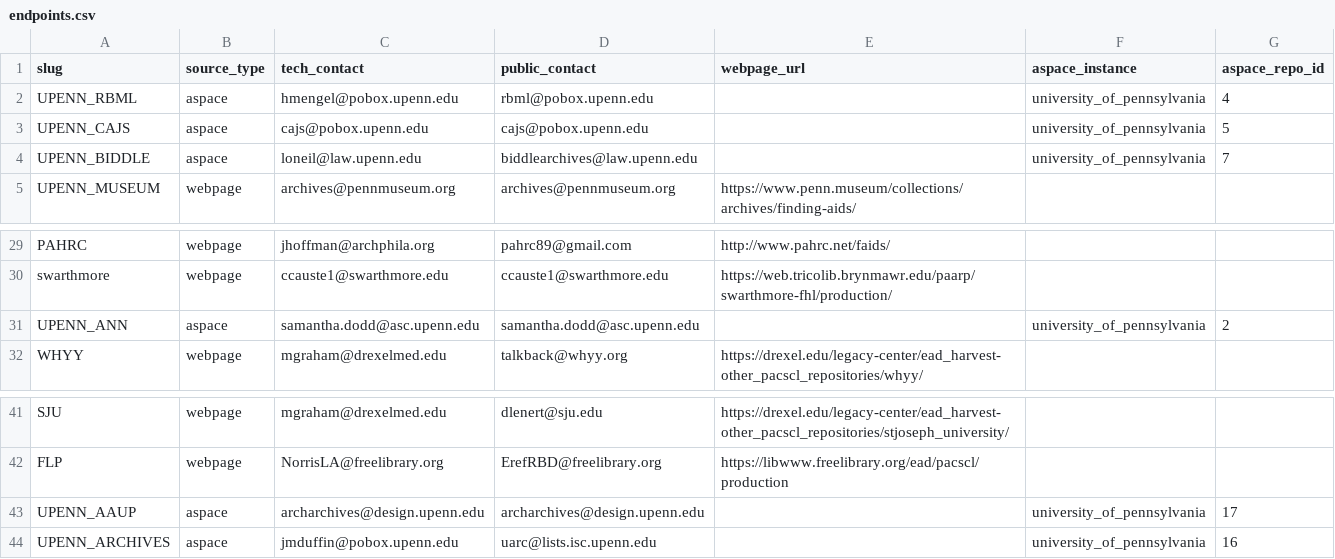
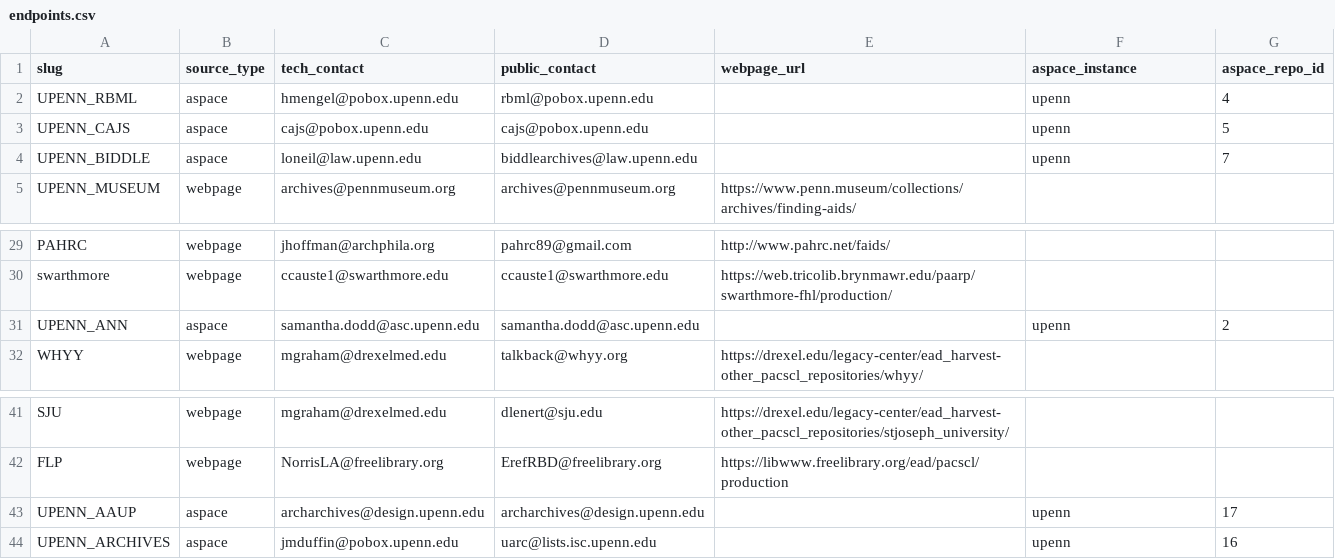
Before and after one commit to upenn-libraries/finding_aids, a CSV file: rails_app/data/endpoints.csv, drawn as a sheet; only a part is shown, gaps mark what is left out.

Commit message:
Fixing docker secrets error - shorten slug so key does not exceed docker secrets max - validate slug length on aspace instance - remove links to aspace on show page - create aspace instance with api url

```diff
--- a/rails_app/data/endpoints.csv
+++ b/rails_app/data/endpoints.csv
@@ -1,5 +1,5 @@
 slug,source_type,tech_contact,public_contact,webpage_url, aspace_instance, aspace_repo_id
-UPENN_RBML,aspace, hmengel@pobox.upenn.edu, rbml@pobox.upenn.edu,,university_of_pennsylvania, 4
-UPENN_CAJS,aspace, cajs@pobox.upenn.edu, cajs@pobox.upenn.edu,,university_of_pennsylvania, 5
-UPENN_BIDDLE,aspace, loneil@law.upenn.edu, biddlearchives@law.upenn.edu,,university_of_pennsylvania, 7
+UPENN_RBML,aspace, hmengel@pobox.upenn.edu, rbml@pobox.upenn.edu,,upenn, 4
+UPENN_CAJS,aspace, cajs@pobox.upenn.edu, cajs@pobox.upenn.edu,,upenn, 5
+UPENN_BIDDLE,aspace, loneil@law.upenn.edu, biddlearchives@law.upenn.edu,,upenn, 7
 UPENN_MUSEUM,webpage, archives@pennmuseum.org, archives@pennmuseum.org, https://www.penn.museum/collections/archives/finding-aids/,,
@@ -30,3 +30,3 @@ PAHRC,webpage, jhoffman@archphila.org, pahrc89@gmail.com, http://www.pahrc.net/f
 swarthmore,webpage, ccauste1@swarthmore.edu, ccauste1@swarthmore.edu, https://web.tricolib.brynmawr.edu/paarp/swarthmore-fhl/production/,,
-UPENN_ANN,aspace, samantha.dodd@asc.upenn.edu, samantha.dodd@asc.upenn.edu,,university_of_pennsylvania,2
+UPENN_ANN,aspace, samantha.dodd@asc.upenn.edu, samantha.dodd@asc.upenn.edu,,upenn,2
 WHYY,webpage, mgraham@drexelmed.edu, talkback@whyy.org, https://drexel.edu/legacy-center/ead_harvest-other_pacscl_repositories/whyy/,,
@@ -42,3 +42,3 @@ SJU,webpage, mgraham@drexelmed.edu, dlenert@sju.edu, https://drexel.edu/legacy-c
 FLP,webpage, NorrisLA@freelibrary.org, ErefRBD@freelibrary.org, https://libwww.freelibrary.org/ead/pacscl/production,,
-UPENN_AAUP,aspace, archarchives@design.upenn.edu, archarchives@design.upenn.edu,,university_of_pennsylvania, 17
-UPENN_ARCHIVES,aspace, jmduffin@pobox.upenn.edu, uarc@lists.isc.upenn.edu,,university_of_pennsylvania, 16
+UPENN_AAUP,aspace, archarchives@design.upenn.edu, archarchives@design.upenn.edu,,upenn, 17
+UPENN_ARCHIVES,aspace, jmduffin@pobox.upenn.edu, uarc@lists.isc.upenn.edu,,upenn, 16
```
Also changed, not shown: 14 other files.
